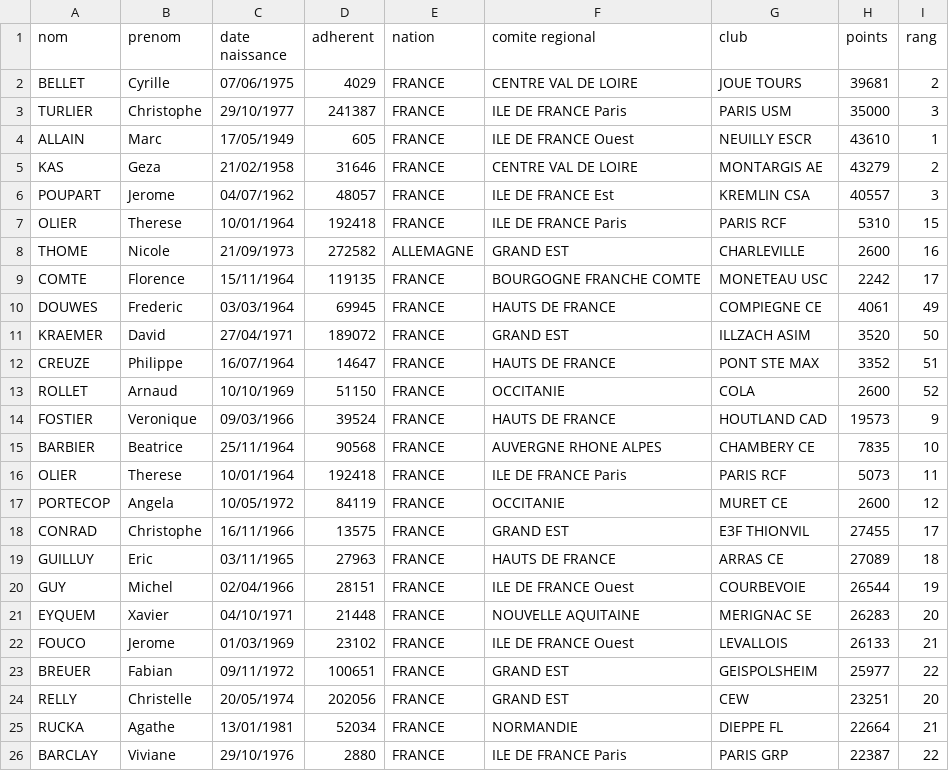
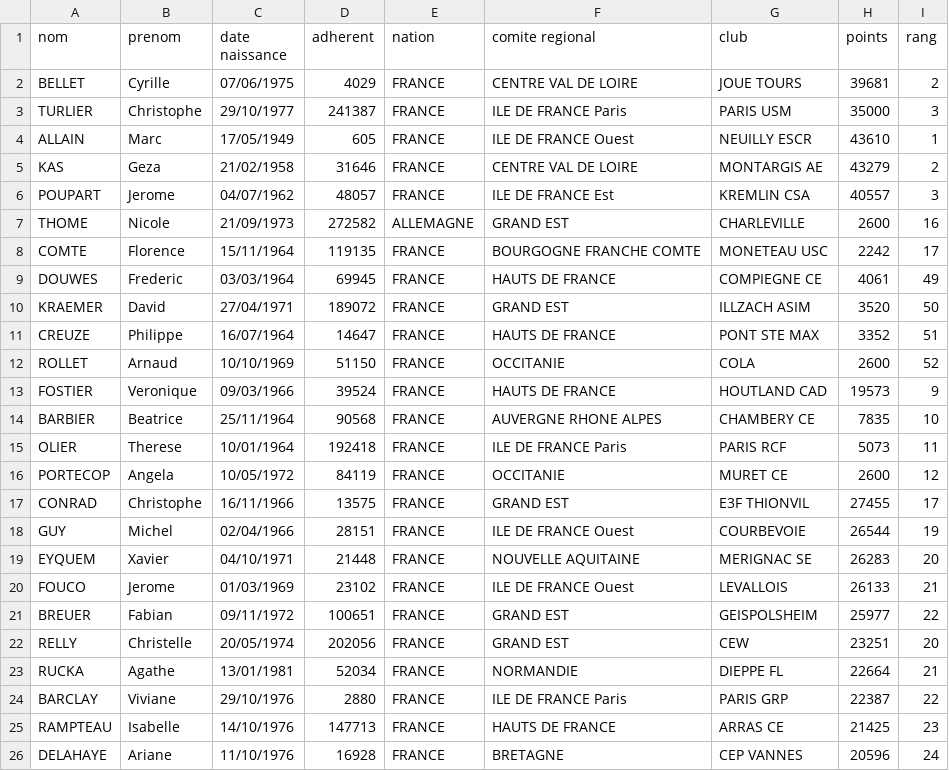
Before and after one commit to TomDubois12/SAE_3.05, a CSV file: applicationWeb/escrimeFlask/csvOrganisateur/organisateur.csv, drawn as a sheet; only a part is shown; the shorter side is filled out with more unchanged rows; the diff names each change by its address in the sheet, - before the commit and + after, or states it on an @@ line.

Commit message:
rectifications

```diff
--- a/applicationWeb/escrimeFlask/csvOrganisateur/organisateur.csv
+++ b/applicationWeb/escrimeFlask/csvOrganisateur/organisateur.csv
-row 7: OLIER | Therese | 10/01/1964 | 192418 | FRANCE | ILE DE FRANCE Paris | PARIS RCF | 5310 | 15
-row 19: GUILLUY | Eric | 03/11/1965 | 27963 | FRANCE | HAUTS DE FRANCE | ARRAS CE | 27089 | 18
```
